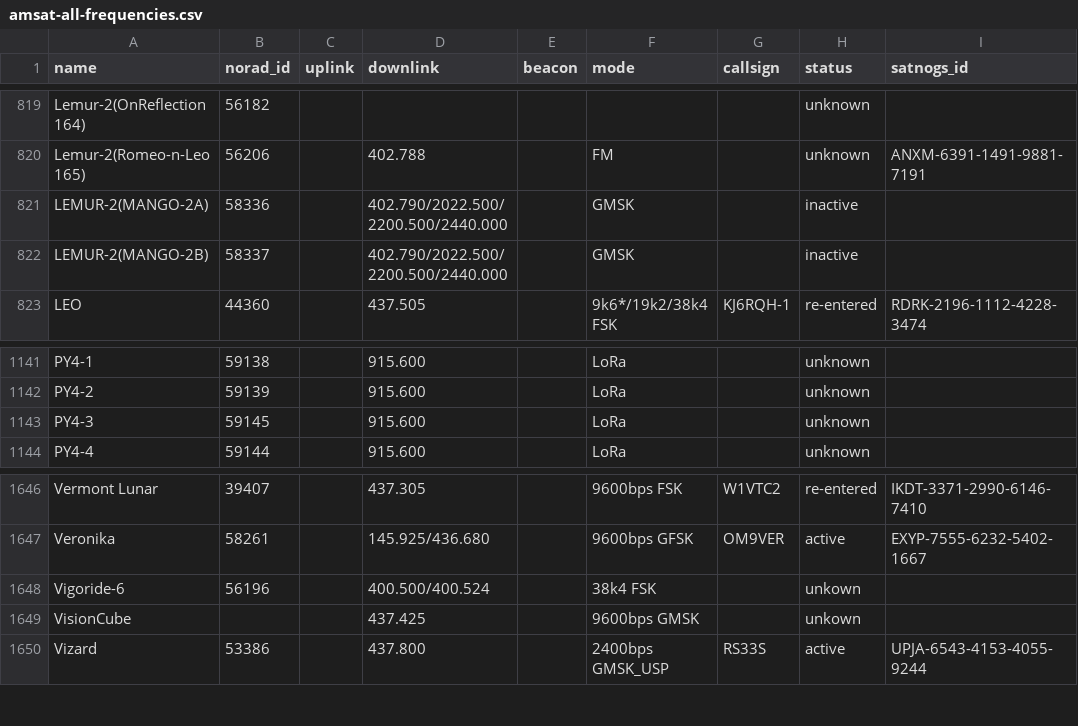
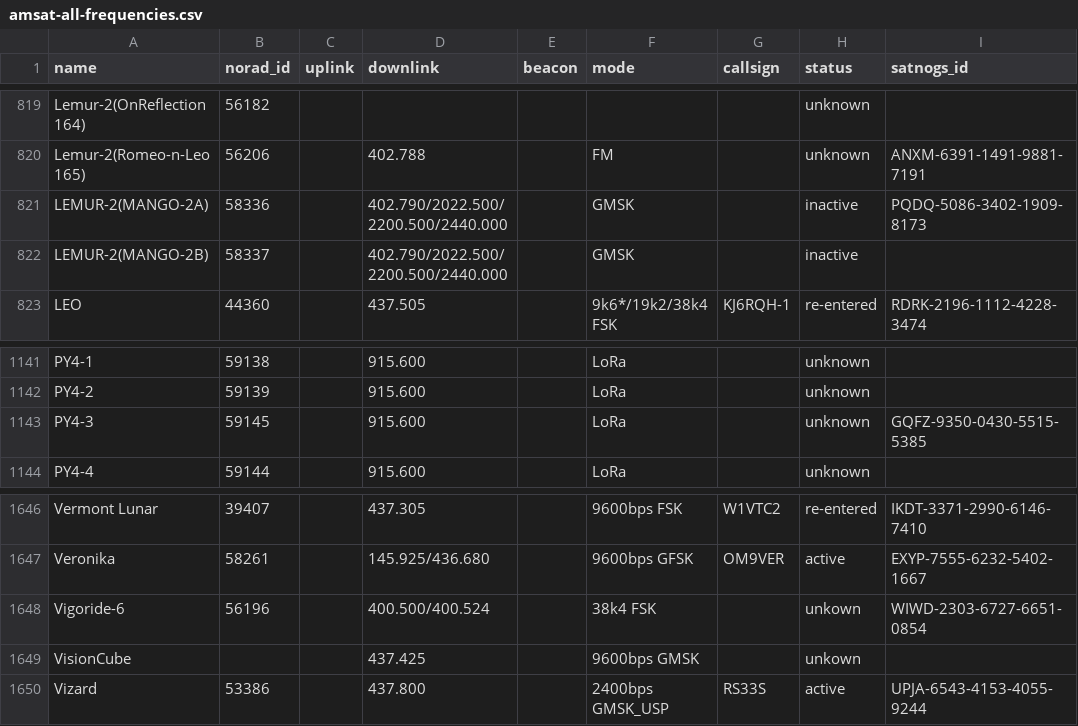
Before and after one commit to hyundotio/amateur-satellite-database, a CSV file: data/amsat-all-frequencies.csv, drawn as a sheet; only a part is shown, gaps mark what is left out; the diff covers the shown part only.

```diff
--- a/data/amsat-all-frequencies.csv
+++ b/data/amsat-all-frequencies.csv
@@ -820,3 +820,3 @@ Lemur-2(OnReflection 164),56182,,,,,,unknown,
 Lemur-2(Romeo-n-Leo 165),56206,,402.788,,FM,,unknown,ANXM-6391-1491-9881-7191
-LEMUR-2(MANGO-2A),58336,,402.790/2022.500/2200.500/2440.000,,GMSK,,inactive,
+LEMUR-2(MANGO-2A),58336,,402.790/2022.500/2200.500/2440.000,,GMSK,,inactive,PQDQ-5086-3402-1909-8173
 LEMUR-2(MANGO-2B),58337,,402.790/2022.500/2200.500/2440.000,,GMSK,,inactive,
@@ -1142,3 +1142,3 @@ PY4-1,59138,,915.600,,LoRa,,unknown,
 PY4-2,59139,,915.600,,LoRa,,unknown,
-PY4-3,59145,,915.600,,LoRa,,unknown,
+PY4-3,59145,,915.600,,LoRa,,unknown,GQFZ-9350-0430-5515-5385
 PY4-4,59144,,915.600,,LoRa,,unknown,
@@ -1647,3 +1647,3 @@ Vermont Lunar,39407,,437.305,,9600bps FSK,W1VTC2,re-entered,IKDT-3371-2990-6146-
 Veronika,58261,,145.925/436.680,,9600bps GFSK,OM9VER,active,EXYP-7555-6232-5402-1667
-Vigoride-6,56196,,400.500/400.524,,38k4 FSK,,unkown,
+Vigoride-6,56196,,400.500/400.524,,38k4 FSK,,unkown,WIWD-2303-6727-6651-0854
 VisionCube,,,437.425,,9600bps GMSK,,unkown,
```
Also changed, not shown: 9 edited cells elsewhere in this file, data/amsat-active-frequencies.csv, data/satnogs.csv, 3 other files.
